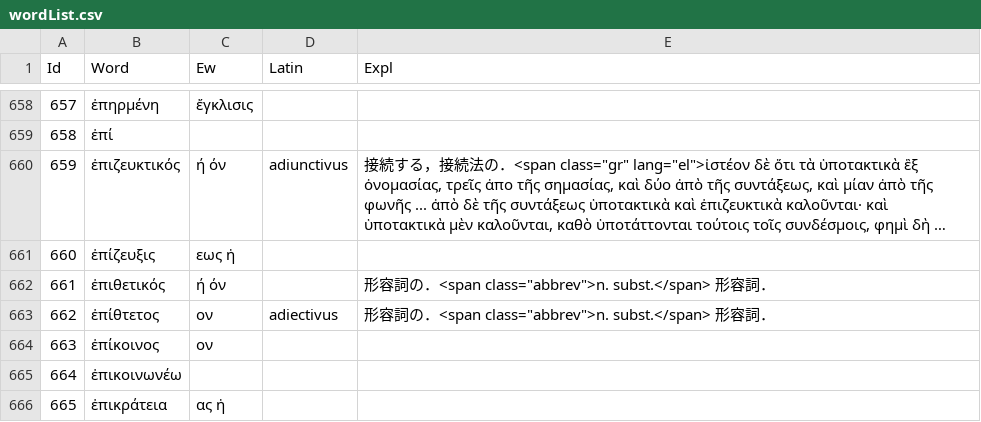
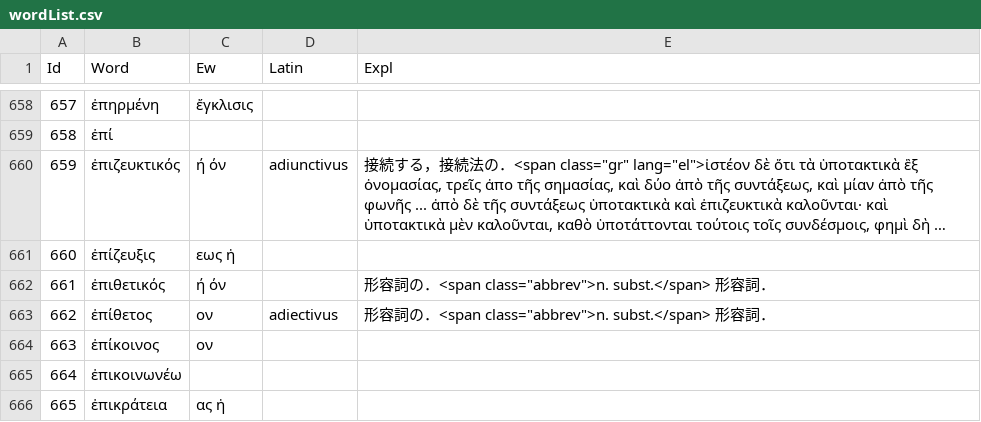
Before and after one commit to ncrt035/lexiconGrammaticum, a CSV file: wordList.csv, drawn as a sheet; only a part is shown, gaps mark what is left out; long unchanged cells end in ….

Commit message:
Close #31

```diff
--- a/wordList.csv
+++ b/wordList.csv
@@ -662,3 +662,3 @@ Id,Word,Ew,Latin,Expl,
 661,ἐπιθετικός,ή όν,,"形容詞の．<span class=""abbrev"">n. subst.</span> 形容詞．",
-662,ἐπίθτετος,ον,adiectivus,"形容詞の．<span class=""abbrev"">n. subst.</span> 形容詞．",
+662,ἐπίθετος,ον,adiectivus,"形容詞の．<span class=""abbrev"">n. subst.</span> 形容詞．",
 663,ἐπίκοινος,ον,,,
```
